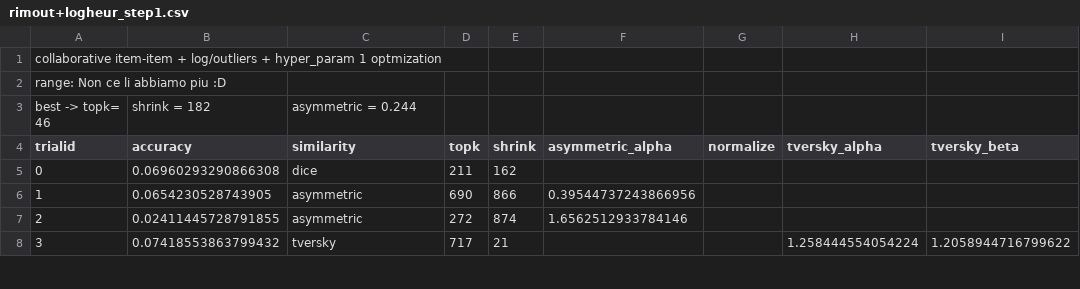
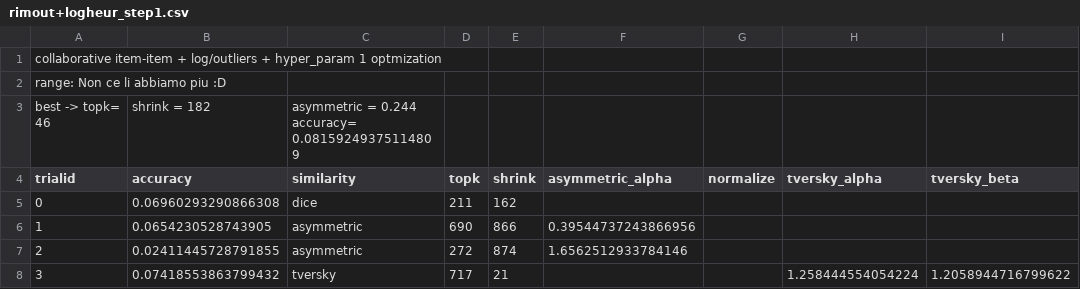
Before and after one commit to FrancescoZanella/RecSystems, a CSV file: MyTuning/collaborative_item_item/rimout+logheur_step1.csv, drawn as a sheet; only a part is shown; the diff names each change by its address in the sheet, - before the commit and + after, or states it on an @@ line.

Commit message:
Update rimout+logheur_step1.csv

```diff
--- a/MyTuning/collaborative_item_item/rimout+logheur_step1.csv
+++ b/MyTuning/collaborative_item_item/rimout+logheur_step1.csv
-C3 (similarity): asymmetric = 0.244
+C3 (similarity): asymmetric = 0.244 accuracy= 0.08159249375114809
```
